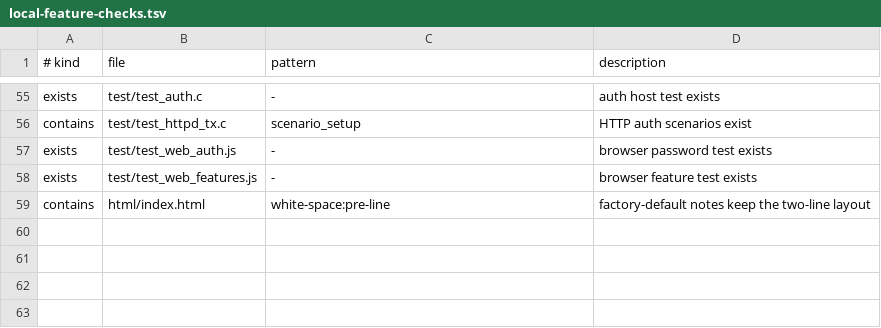
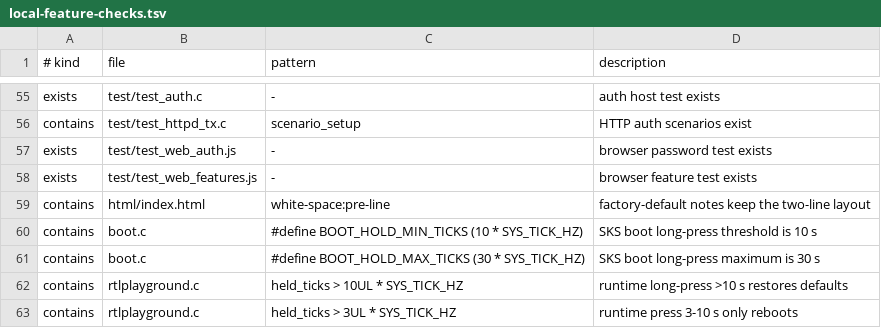
Before and after one commit to jzhou404gmail/RTLPlayground, a TSV file: tools/local-feature-checks.tsv, drawn as a sheet; only a part is shown, gaps mark what is left out; the diff names each change by its address in the sheet, - before the commit and + after, or states it on an @@ line.

Commit message:
docs: record the measured SKS reset-button behaviour
- 8GPY1XF 2026-10-13: ~5 s reboot with config intact, ~13 s factory reset
- 4GPY2XF 2026-10-12: ~5 s reboot, ~11 s factory reset, <3 s no action
- 5GPY1XF 2026-10-12: ~5 s reboot, ~13 s factory reset, <3 s no action
- pins stayed GPIO54 and the 3 s/10 s/30 s thresholds are unchanged since the
  measurements; only the timer implementation was refactored
- add the four threshold checks to the local-feature inventory

```diff
--- a/tools/local-feature-checks.tsv
+++ b/tools/local-feature-checks.tsv
+row 60: contains | boot.c | #define BOOT_HOLD_MIN_TICKS (10 * SYS_TICK_HZ) | SKS boot long-press threshold is 10 s
+row 61: contains | boot.c | #define BOOT_HOLD_MAX_TICKS (30 * SYS_TICK_HZ) | SKS boot long-press maximum is 30 s
+row 62: contains | rtlplayground.c | held_ticks > 10UL * SYS_TICK_HZ | runtime long-press >10 s restores defaults
+row 63: contains | rtlplayground.c | held_ticks > 3UL * SYS_TICK_HZ | runtime press 3-10 s only reboots
```
Also changed, not shown: 1 other file.
